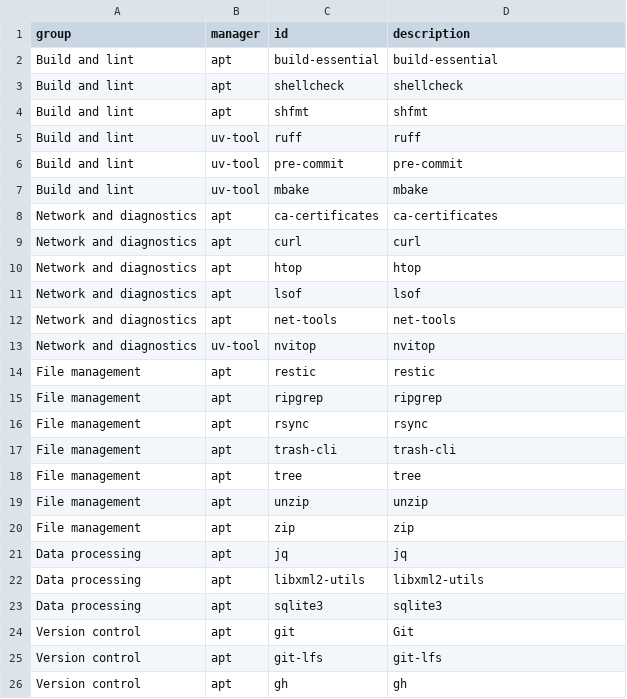
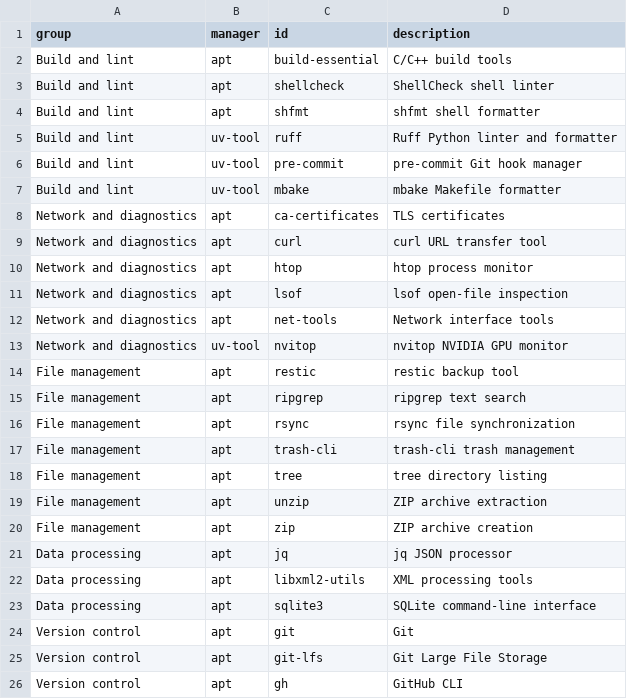
Before and after one commit to oryth-ai/wsley, a TSV file: wsley/modules/01-system/tools/components.tsv, drawn as a sheet.

Commit message:
docs(wsley): 统一模块说明与命令帮助
1. 整理模块说明和组件描述，明确安装、升级、配置及环境要求
2. 集中维护 README 的操作与备份说明，补齐 Zsh 清理命令的默认删除范围
3. 统一命令帮助、Shell 配置注释和相关技能描述，清理重复的实现细节说明

```diff
--- a/wsley/modules/01-system/tools/components.tsv
+++ b/wsley/modules/01-system/tools/components.tsv
@@ -1,26 +1,26 @@
 group	manager	id	description
-Build and lint	apt	build-essential	build-essential
-Build and lint	apt	shellcheck	shellcheck
-Build and lint	apt	shfmt	shfmt
-Build and lint	uv-tool	ruff	ruff
-Build and lint	uv-tool	pre-commit	pre-commit
-Build and lint	uv-tool	mbake	mbake
-Network and diagnostics	apt	ca-certificates	ca-certificates
-Network and diagnostics	apt	curl	curl
-Network and diagnostics	apt	htop	htop
-Network and diagnostics	apt	lsof	lsof
-Network and diagnostics	apt	net-tools	net-tools
-Network and diagnostics	uv-tool	nvitop	nvitop
-File management	apt	restic	restic
-File management	apt	ripgrep	ripgrep
-File management	apt	rsync	rsync
-File management	apt	trash-cli	trash-cli
-File management	apt	tree	tree
-File management	apt	unzip	unzip
-File management	apt	zip	zip
-Data processing	apt	jq	jq
-Data processing	apt	libxml2-utils	libxml2-utils
-Data processing	apt	sqlite3	sqlite3
+Build and lint	apt	build-essential	C/C++ build tools
+Build and lint	apt	shellcheck	ShellCheck shell linter
+Build and lint	apt	shfmt	shfmt shell formatter
+Build and lint	uv-tool	ruff	Ruff Python linter and formatter
+Build and lint	uv-tool	pre-commit	pre-commit Git hook manager
+Build and lint	uv-tool	mbake	mbake Makefile formatter
+Network and diagnostics	apt	ca-certificates	TLS certificates
+Network and diagnostics	apt	curl	curl URL transfer tool
+Network and diagnostics	apt	htop	htop process monitor
+Network and diagnostics	apt	lsof	lsof open-file inspection
+Network and diagnostics	apt	net-tools	Network interface tools
+Network and diagnostics	uv-tool	nvitop	nvitop NVIDIA GPU monitor
+File management	apt	restic	restic backup tool
+File management	apt	ripgrep	ripgrep text search
+File management	apt	rsync	rsync file synchronization
+File management	apt	trash-cli	trash-cli trash management
+File management	apt	tree	tree directory listing
+File management	apt	unzip	ZIP archive extraction
+File management	apt	zip	ZIP archive creation
+Data processing	apt	jq	jq JSON processor
+Data processing	apt	libxml2-utils	XML processing tools
+Data processing	apt	sqlite3	SQLite command-line interface
 Version control	apt	git	Git
-Version control	apt	git-lfs	git-lfs
-Version control	apt	gh	gh
+Version control	apt	git-lfs	Git Large File Storage
+Version control	apt	gh	GitHub CLI
```
Also changed, not shown: wsley/modules/02-terminal/zsh/components.tsv, wsley/modules/03-development/docker/components.tsv, 26 other files.
